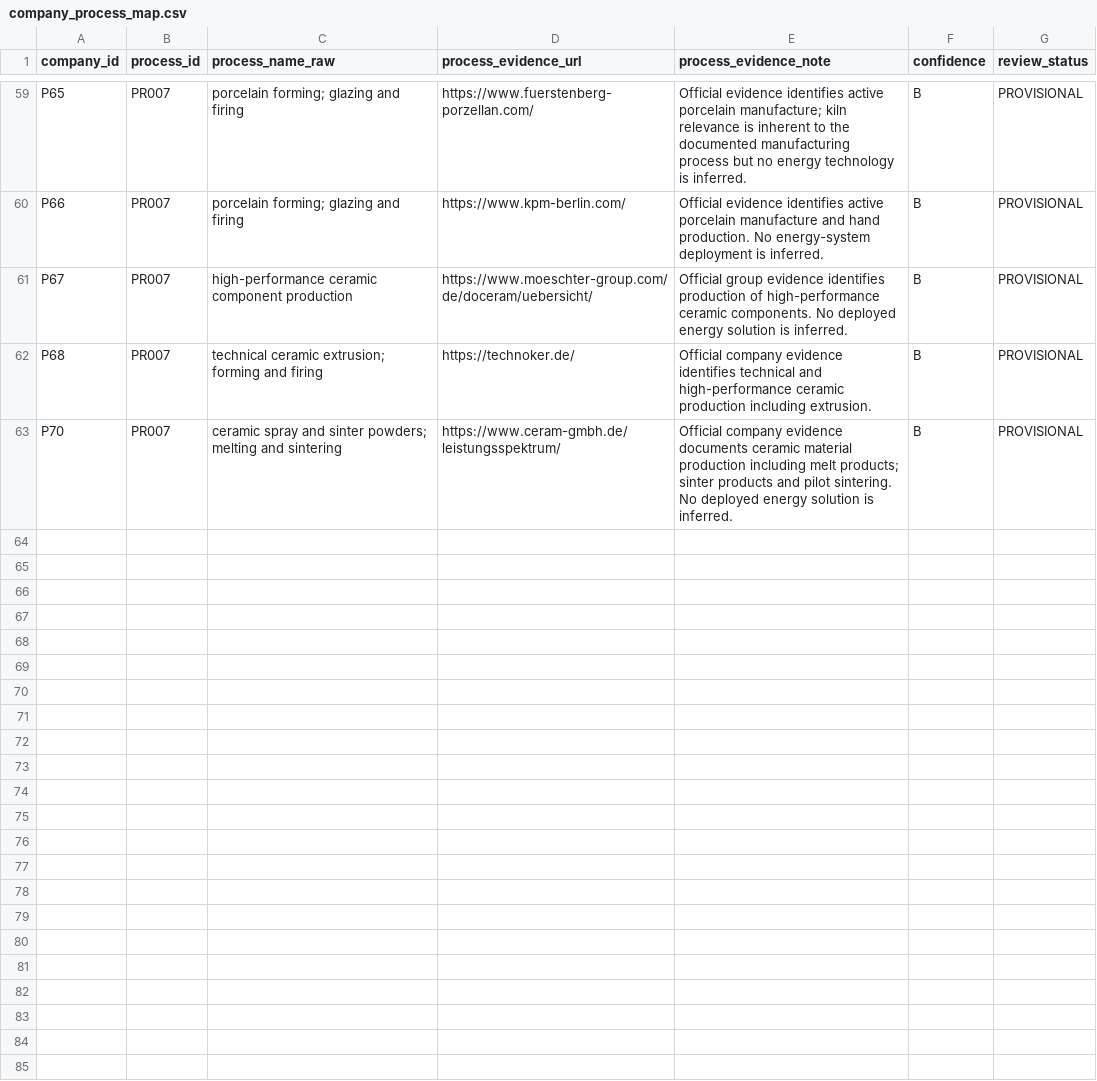
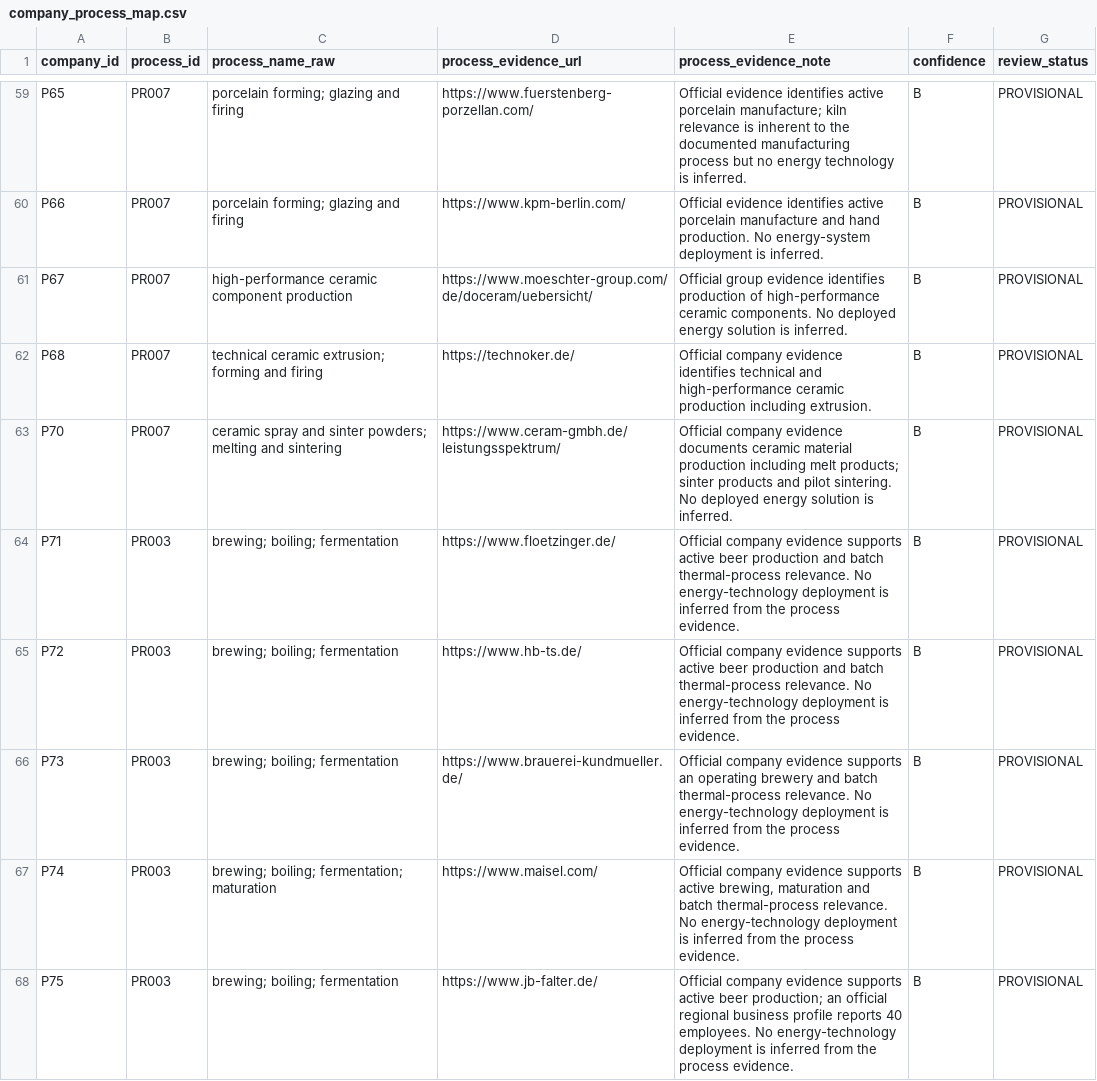
Before and after one commit to AnnaKolisnyk74/sme-etoi, a CSV file: data/company_process_map.csv, drawn as a sheet; only a part is shown, gaps mark what is left out; the diff covers the shown part only; the diff names each change by its address in the sheet, - before the commit and + after, or states it on an @@ line.

```diff
--- a/data/company_process_map.csv
+++ b/data/company_process_map.csv
+row 64: P71 | PR003 | brewing; boiling; fermentation | https://www.floetzinger.de/ | Official company evidence supports active beer production and batch thermal-process relevance. No energy-technology deployment is inferred from the process evidence. | B | PROVISIONAL
+row 65: P72 | PR003 | brewing; boiling; fermentation | https://www.hb-ts.de/ | Official company evidence supports active beer production and batch thermal-process relevance. No energy-technology deployment is inferred from the process evidence. | B | PROVISIONAL
+row 66: P73 | PR003 | brewing; boiling; fermentation | https://www.brauerei-kundmueller.de/ | Official company evidence supports an operating brewery and batch thermal-process relevance. No energy-technology deployment is inferred from the process evidence. | B | PROVISIONAL
+row 67: P74 | PR003 | brewing; boiling; fermentation; maturation | https://www.maisel.com/ | Official company evidence supports active brewing, maturation and batch thermal-process relevance. No energy-technology deployment is inferred from the process evidence. | B | PROVISIONAL
+row 68: P75 | PR003 | brewing; boiling; fermentation | https://www.jb-falter.de/ | Official company evidence supports active beer production; an official regional business profile reports 40 employees. No energy-technology deployment is inferred from the process evidence. | B | PROVISIONAL
```
Also changed, not shown: 15 added rows elsewhere in this file, data/pilot_double_code.csv, evidence/qa_review.csv, 30 other files.
